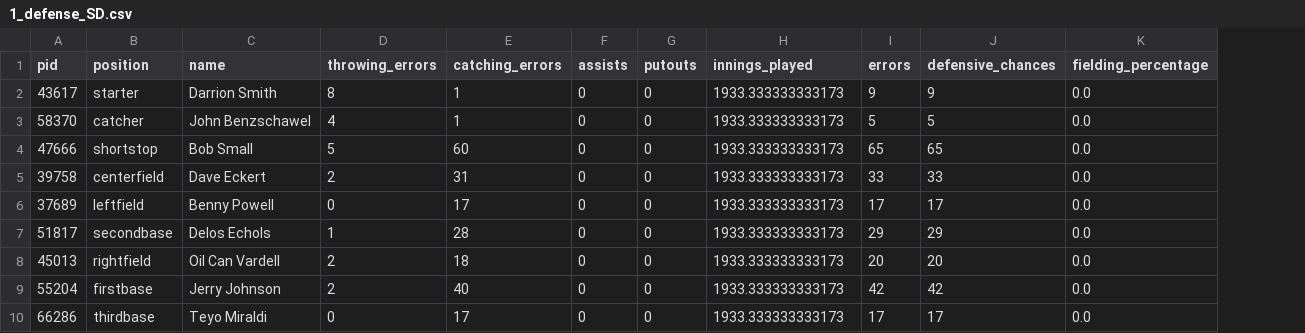
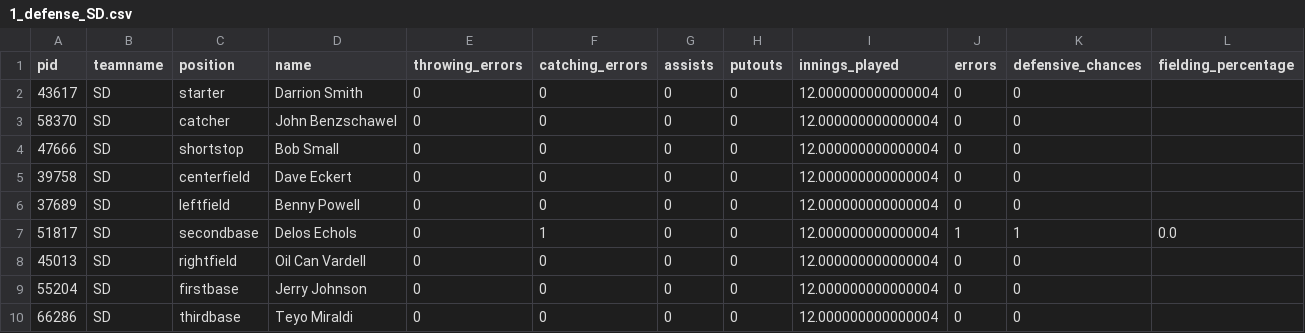
Before and after one commit to alexfall862/BaseballGameV5, a CSV file: BaseballGameV5/1_defense_SD.csv, drawn as a sheet; addresses are those after the commit; the diff names each change by its address in the sheet, - before the commit and + after, or states it on an @@ line.

```diff
--- a/BaseballGameV5/1_defense_SD.csv
+++ b/BaseballGameV5/1_defense_SD.csv
+column B (teamname), rows 2-10: all SD
-E2 (throwing_errors): 8
+E2 (throwing_errors): 0
-F2:F3 (catching_errors): 1
+F2:F3 (catching_errors): 0
-I2:I10 (innings_played): 1933.333333333173
+I2:I10 (innings_played): 12.000000000000004
-J2 (errors): 9
+J2 (errors): 0
-K2 (defensive_chances): 9
+K2 (defensive_chances): 0
-L2:L6 (fielding_percentage): 0.0
+L2:L6 (fielding_percentage): (empty)
-E3 (throwing_errors): 4
+E3 (throwing_errors): 0
-J3 (errors): 5
+J3 (errors): 0
-K3 (defensive_chances): 5
+K3 (defensive_chances): 0
-E4 (throwing_errors): 5
+E4 (throwing_errors): 0
-F4 (catching_errors): 60
+F4 (catching_errors): 0
-J4 (errors): 65
+J4 (errors): 0
-K4 (defensive_chances): 65
+K4 (defensive_chances): 0
-E5 (throwing_errors): 2
+E5 (throwing_errors): 0
-F5 (catching_errors): 31
+F5 (catching_errors): 0
-J5 (errors): 33
+J5 (errors): 0
-K5 (defensive_chances): 33
+K5 (defensive_chances): 0
-F6 (catching_errors): 17
+F6 (catching_errors): 0
-J6 (errors): 17
+J6 (errors): 0
-K6 (defensive_chances): 17
+K6 (defensive_chances): 0
-E7 (throwing_errors): 1
+E7 (throwing_errors): 0
-F7 (catching_errors): 28
+F7 (catching_errors): 1
-J7 (errors): 29
+J7 (errors): 1
-K7 (defensive_chances): 29
+K7 (defensive_chances): 1
-E8:E9 (throwing_errors): 2
+E8:E9 (throwing_errors): 0
-F8 (catching_errors): 18
+F8 (catching_errors): 0
-J8 (errors): 20
+J8 (errors): 0
-K8 (defensive_chances): 20
+K8 (defensive_chances): 0
-L8:L10 (fielding_percentage): 0.0
+L8:L10 (fielding_percentage): (empty)
-F9 (catching_errors): 40
+F9 (catching_errors): 0
-J9 (errors): 42
+J9 (errors): 0
-K9 (defensive_chances): 42
+K9 (defensive_chances): 0
-F10 (catching_errors): 17
+F10 (catching_errors): 0
-J10 (errors): 17
+J10 (errors): 0
-K10 (defensive_chances): 17
+K10 (defensive_chances): 0
```
Also changed, not shown: BaseballGameV5/1_batting_SD.csv, BaseballGameV5/1_batting_SF.csv, 16 other files.
